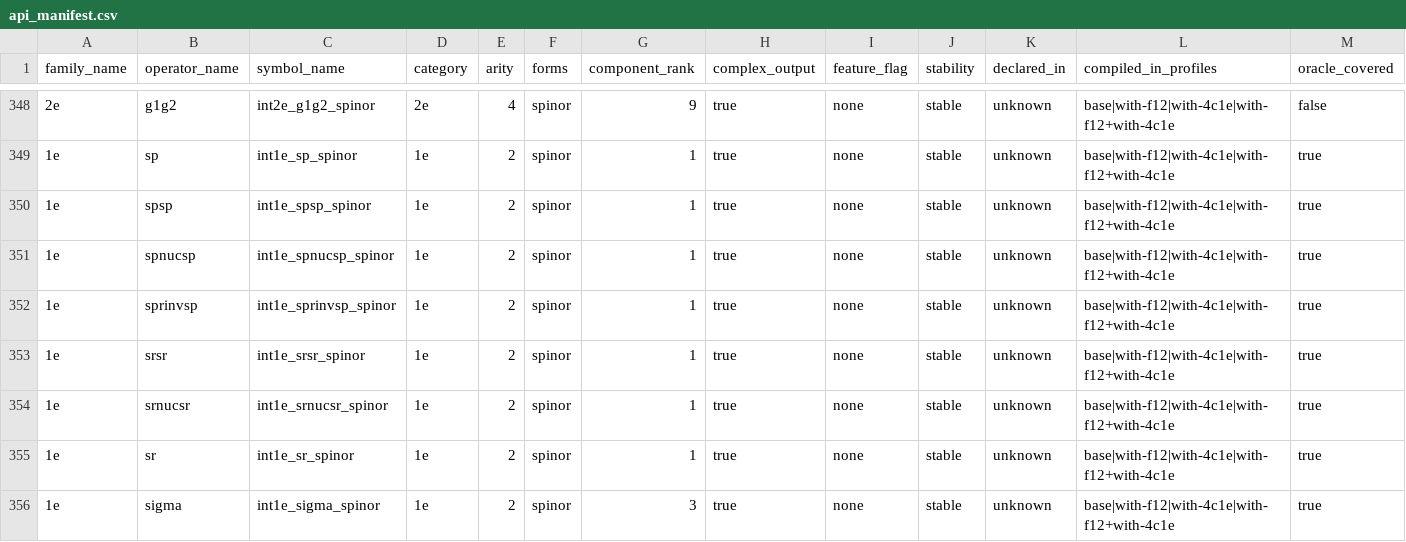
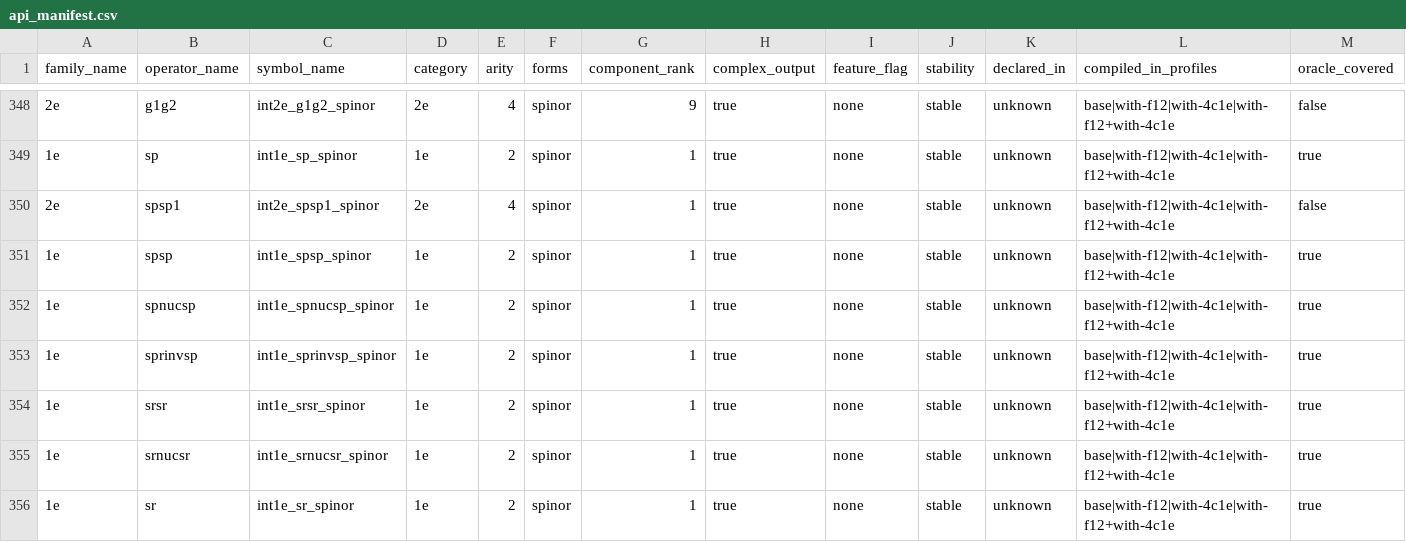
Before and after one commit to BectorVoom/cintx, a CSV file: crates/cintx-ops/src/generated/api_manifest.csv, drawn as a sheet; only a part is shown, gaps mark what is left out; the shorter side is filled out with more unchanged rows; rows hold the shown columns only; the diff names each change by its address in the sheet, - before the commit and + after, or states it on an @@ line.

Commit message:
feat(29-04): int2e_spsp1 manifest row + vendor shim + allowlist
- Add int2e_spsp1_spinor ManifestEntry (arity 4, 2e, component_rank 1,
  forms [spinor], oracle_covered false) to compiled_manifest.lock.json;
  api_manifest.rs/csv regenerated by build.rs.
- Clone vendor_int1e_sp_spinor -> vendor_int2e_spsp1_spinor (shls &[i32;4],
  out sized ni*nj*nk*nl*2) in vendor_ffi.rs.
- Append int2e_spsp1_spinor to the build.rs bindgen allowlist regex
  (intor4.c already compiled). No OperatorId drift (row at index 348,
  past all hardcoded consts which top out at 106).

```diff
--- a/crates/cintx-ops/src/generated/api_manifest.csv
+++ b/crates/cintx-ops/src/generated/api_manifest.csv
+row 350: 2e | spsp1 | int2e_spsp1_spinor | 2e | 4 | spinor | 1 | true | none | stable | unknown | base|with-f12|with-4c1e|with-f12+with-4c1e | false
```
Also changed, not shown: 4 other files.
